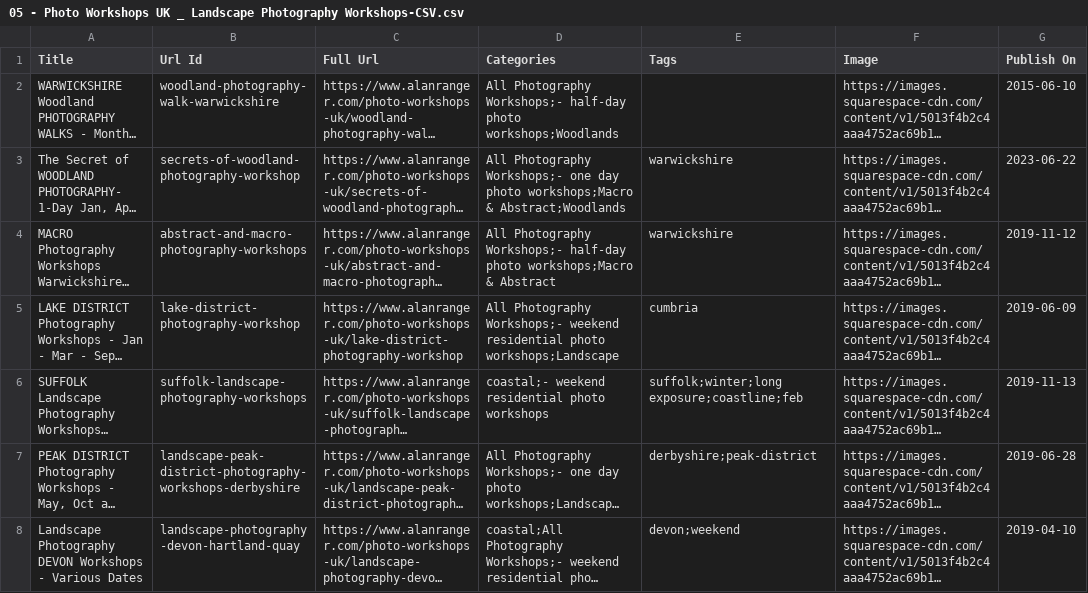
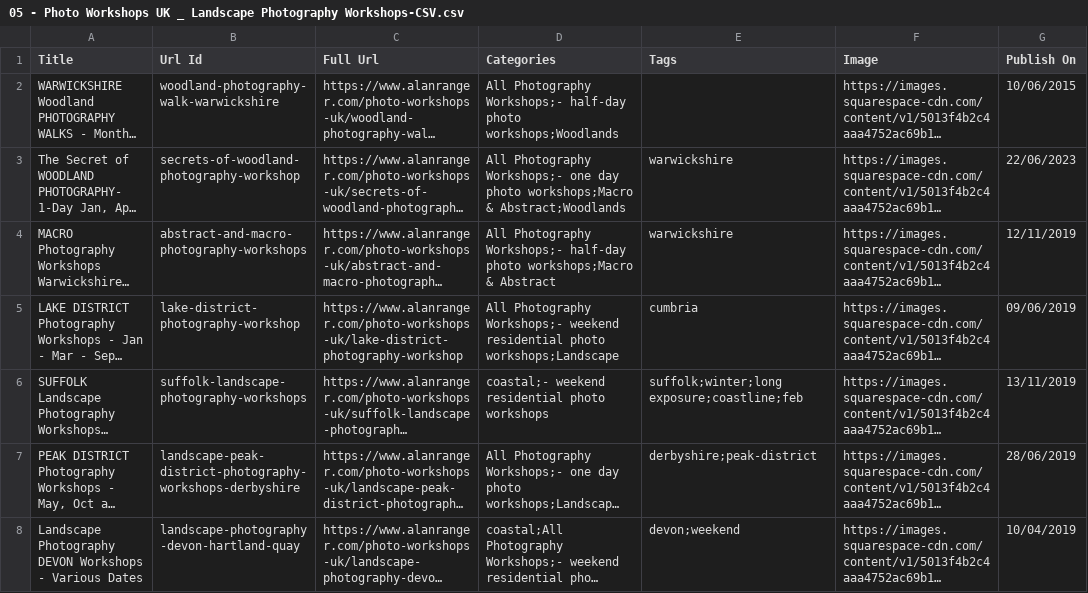
Before and after one commit to alanranger/alan-chat-proxy, a CSV file: CSVSs from website/05 - Photo Workshops UK _ Landscape Photography Workshops-CSV.csv, drawn as a sheet; only a part is shown; long unchanged cells end in …; the diff covers the shown part only; the diff names each change by its address in the sheet, - before the commit and + after, or states it on an @@ line.

```diff
--- a/CSVSs from website/05 - Photo Workshops UK _ Landscape Photography Workshops-CSV.csv
+++ b/CSVSs from website/05 - Photo Workshops UK _ Landscape Photography Workshops-CSV.csv
-G2 (Publish On): 2015-06-10
+G2 (Publish On): 10/06/2015
-G3 (Publish On): 2023-06-22
+G3 (Publish On): 22/06/2023
-G4 (Publish On): 2019-11-12
+G4 (Publish On): 12/11/2019
-G5 (Publish On): 2019-06-09
+G5 (Publish On): 09/06/2019
-G6 (Publish On): 2019-11-13
+G6 (Publish On): 13/11/2019
-G7 (Publish On): 2019-06-28
+G7 (Publish On): 28/06/2019
-G8 (Publish On): 2019-04-10
+G8 (Publish On): 10/04/2019
```
Also changed, not shown: 8 removed rows and 29 edited cells elsewhere in this file, CSVSs from website/02 - www-alanranger-com__5013f4b2c4aaa4752ac69b17__beginners-photography-lessons.csv, CSVSs from website/03 - www-alanranger-com__5013f4b2c4aaa4752ac69b17__photographic-workshops-near-me.csv, 22 other files.
